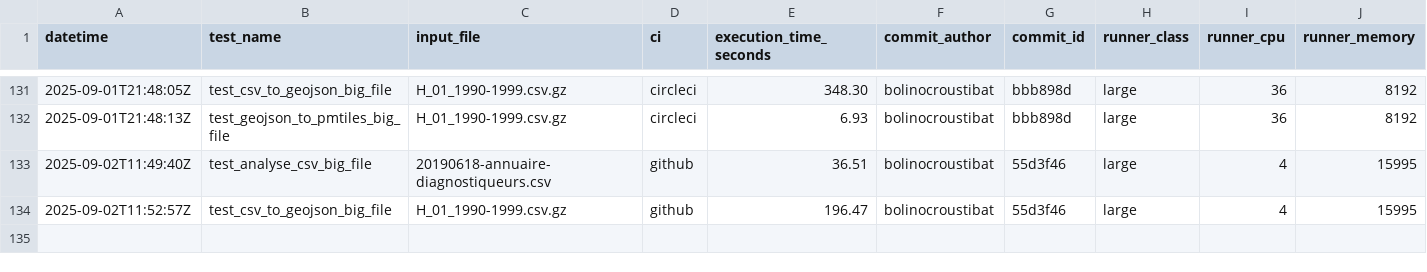
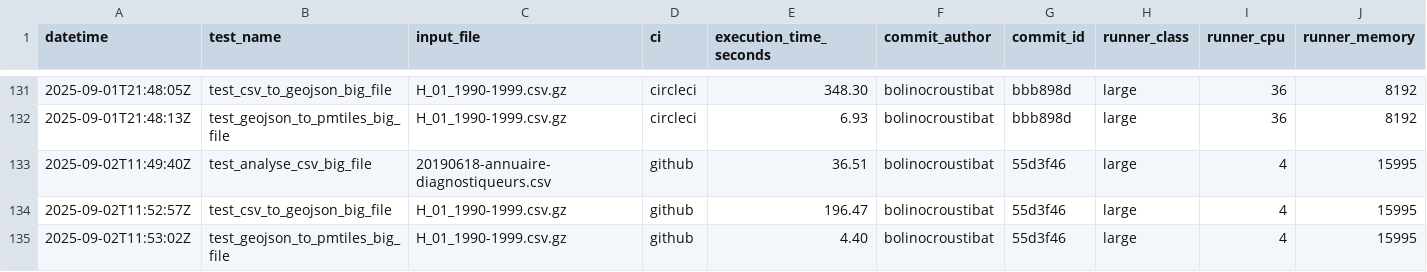
Before and after one commit to datagouv/hydra, a CSV file: .benchmarks/benchmarks.csv, drawn as a sheet; only a part is shown, gaps mark what is left out; rows hold the shown columns only; the diff names each change by its address in the sheet, - before the commit and + after, or states it on an @@ line.

Commit message:
perf: add GeoJSON to PMTiles benchmark results from GitHub Actions run #56 for commit 55d3f46 [skip ci]

```diff
--- a/.benchmarks/benchmarks.csv
+++ b/.benchmarks/benchmarks.csv
+row 135: 2025-09-02T11:53:02Z | test_geojson_to_pmtiles_big_file | H_01_1990-1999.csv.gz | github | 4.40 | bolinocroustibat | 55d3f46 | large | 4 | 15995
```
